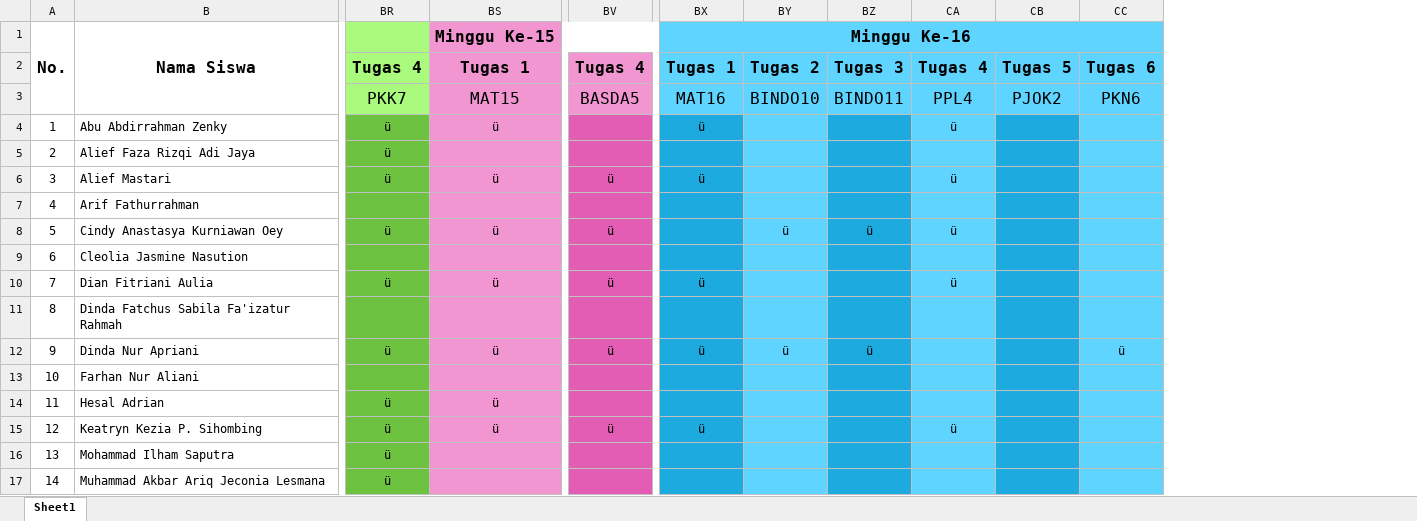
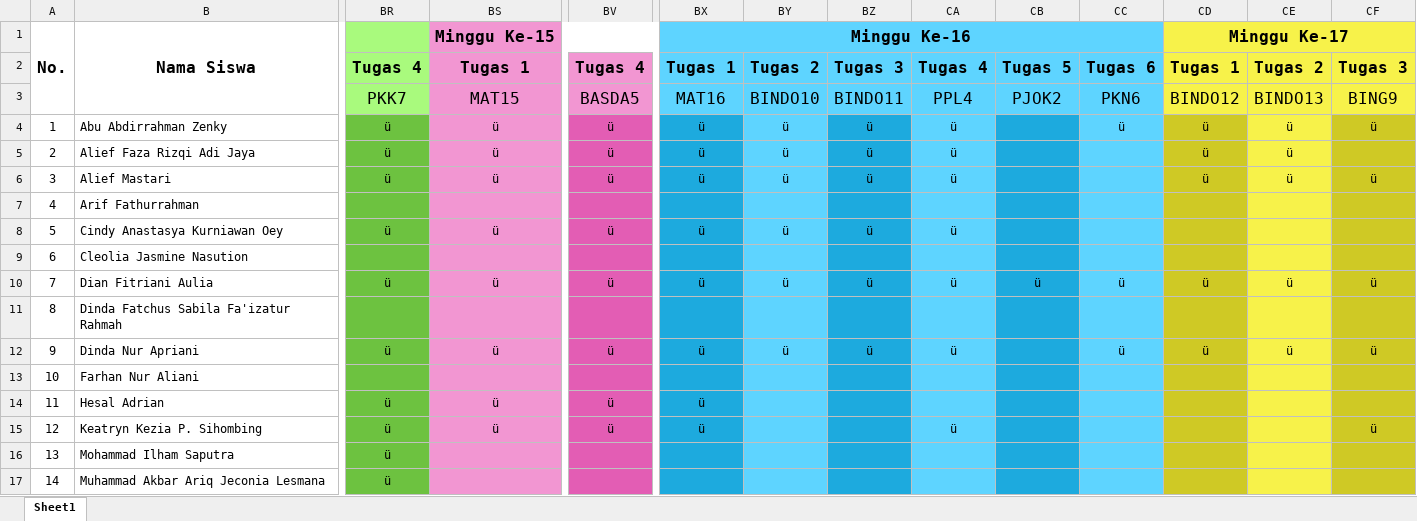
Before and after one commit to NotHydra/rpl-school-web-report, an Excel workbook: python/List Tugas Gabunggan.xlsx, sheet Sheet1, drawn as a sheet; only a part is shown, gaps mark what is left out; values as stored, in another font and other column widths than the file's, no borders; conditional formats not drawn; the diff covers the shown part only; the diff names each change by its address in the sheet, - before the commit and + after, or states it on an @@ line.

```diff
--- a/python/List Tugas Gabunggan.xlsx (sheet Sheet1)
+++ b/python/List Tugas Gabunggan.xlsx (sheet Sheet1)
+column CD, rows 1-12: Minggu Ke-17 | Tugas 1 | BINDO12 | ü | ü | ü |  |  |  | ü |  | ü
+column CE, rows 2-12: Tugas 2 | BINDO13 | ü | ü | ü |  |  |  | ü |  | ü
+column CF, rows 2-15: Tugas 3 | BING9 | ü |  | ü |  |  |  | ü |  | ü |  |  | ü
-BV4:BV5: (empty)
+BV4:BV5: ü
-BY4:BY6: (empty)
+BY4:BY6: ü
-BZ4:BZ6: (empty)
+BZ4:BZ6: ü
-CC4: (empty)
+CC4: ü
-BS5: (empty)
+BS5: ü
-BX5: (empty)
+BX5: ü
-CA5: (empty)
+CA5: ü
-BX8: (empty)
+BX8: ü
-BY10: (empty)
+BY10: ü
-BZ10: (empty)
+BZ10: ü
-CB10: (empty)
+CB10: ü
-CC10: (empty)
+CC10: ü
-CA12: (empty)
+CA12: ü
-BV14: (empty)
+BV14: ü
-BX14: (empty)
+BX14: ü
```
Also changed, not shown: 20 edited cells elsewhere in this sheet, 18 other files.
